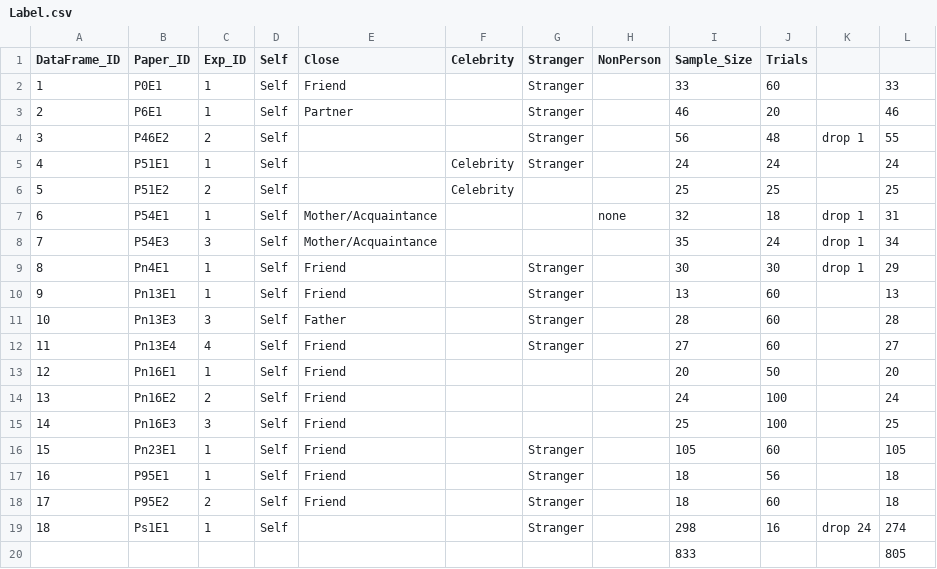
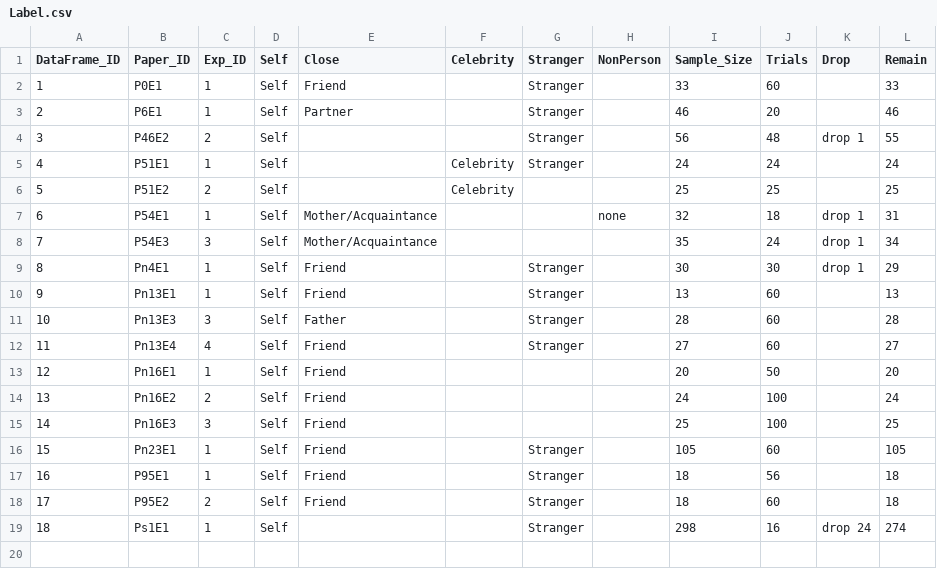
Before and after one commit to Chuan-Peng-Lab/ReliabilitySPE, a CSV file: 5_Analysis/Label.csv, drawn as a sheet.

Commit message:
Meta Analysis for 18data
情绪的数据集需要删除
目前是对18个数据集做了元分析

```diff
--- a/5_Analysis/Label.csv
+++ b/5_Analysis/Label.csv
@@ -1,2 +1,2 @@
-DataFrame_ID,Paper_ID,Exp_ID,Self,Close,Celebrity,Stranger,NonPerson,Sample_Size,Trials,,
+DataFrame_ID,Paper_ID,Exp_ID,Self,Close,Celebrity,Stranger,NonPerson,Sample_Size,Trials,Drop,Remain
 1,P0E1,1,Self,Friend,,Stranger,,33,60,,33
@@ -19,2 +19 @@ DataFrame_ID,Paper_ID,Exp_ID,Self,Close,Celebrity,Stranger,NonPerson,Sample_Size
 18,Ps1E1,1,Self,,,Stranger,,298,16,drop 24,274
-,,,,,,,,833,,,805
```
Also changed, not shown: 17 other files.
